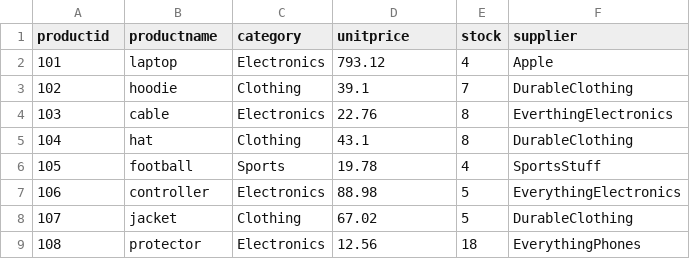
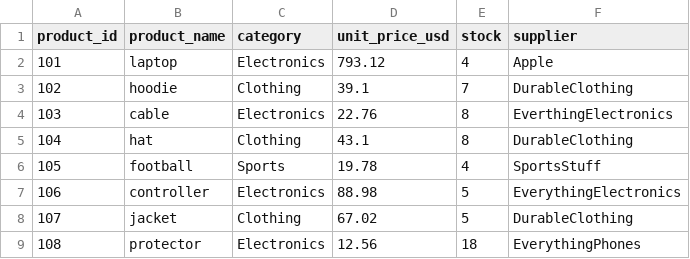
Before and after one commit to scmiller77/smart-store-miller, a CSV file: data/prepared/products_data_prepared.csv, drawn as a sheet.

```diff
--- a/data/prepared/products_data_prepared.csv
+++ b/data/prepared/products_data_prepared.csv
@@ -1,2 +1,2 @@
-productid,productname,category,unitprice,stock,supplier
+product_id,product_name,category,unit_price_usd,stock,supplier
 101,laptop,Electronics,793.12,4,Apple
```
Also changed, not shown: data/prepared/customers_data_prepared.csv, data/prepared/sales_data_prepared.csv, 4 other files.
